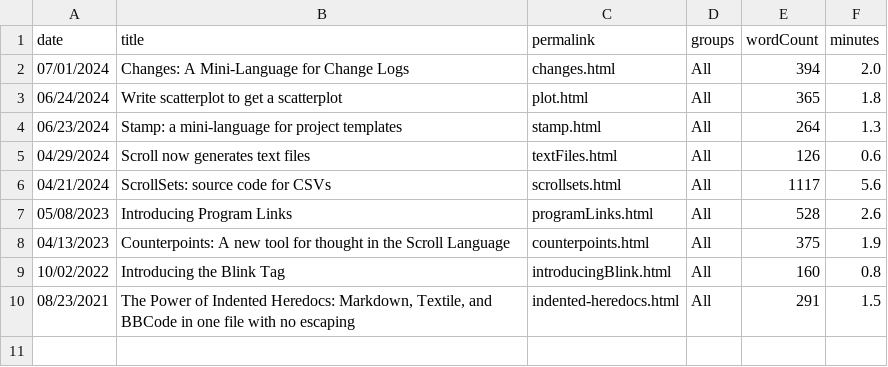
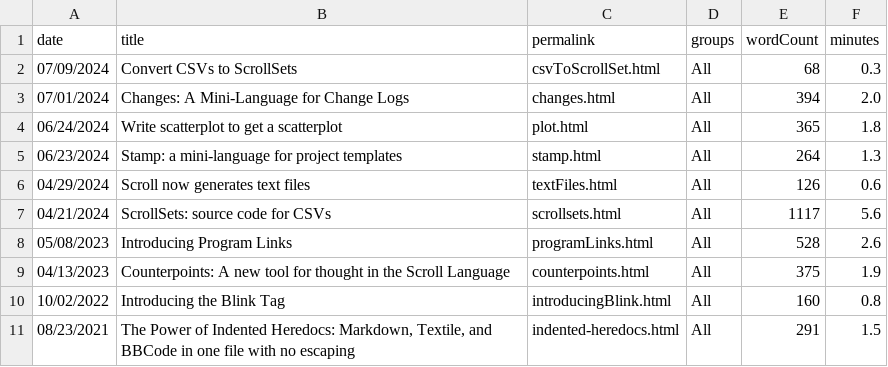
Before and after one commit to breck7/scroll, a CSV file: blog/posts.csv, drawn as a sheet.

Commit message:
Deploying to wws from @ breck7/scroll@1beef60326966bb6f70cafe758d38d13a46eaee8 🚀

```diff
--- a/blog/posts.csv
+++ b/blog/posts.csv
@@ -1,2 +1,3 @@
 date,title,permalink,groups,wordCount,minutes
+07/09/2024,Convert CSVs to ScrollSets,csvToScrollSet.html,All,68,0.3
 07/01/2024,Changes: A Mini-Language for Change Logs,changes.html,All,394,2.0
```
Also changed, not shown: 31 other files.
